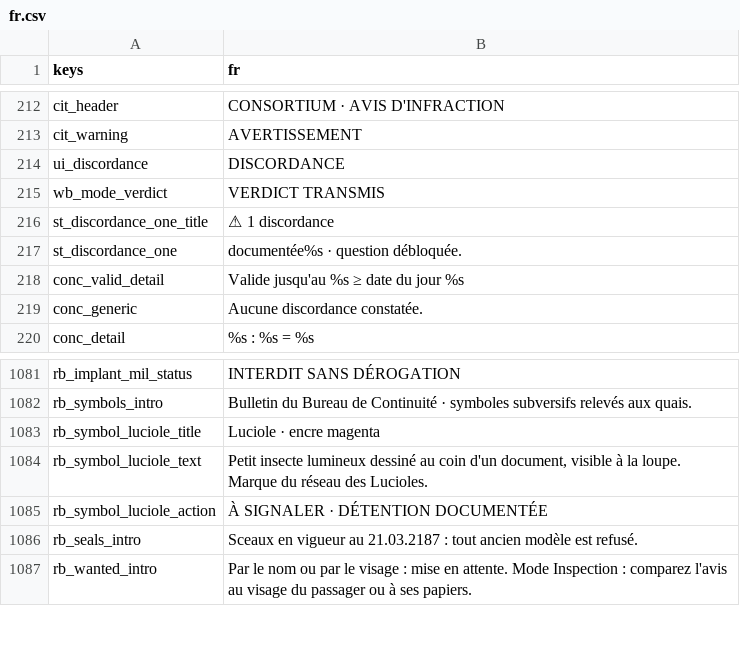
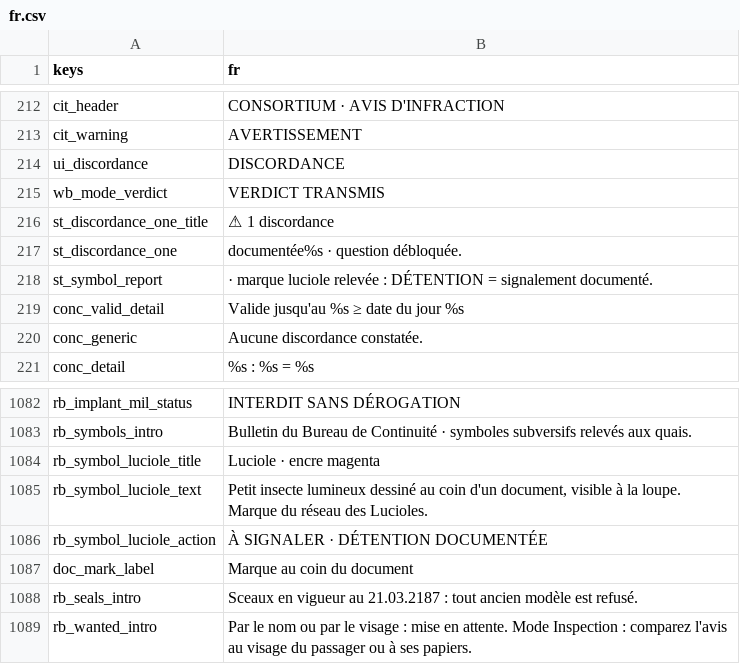
Before and after one commit to fs0ciety7000/clearance, a CSV file: data/i18n/fr.csv, drawn as a sheet; only a part is shown, gaps mark what is left out; the diff names each change by its address in the sheet, - before the commit and + after, or states it on an @@ line.

```diff
--- a/data/i18n/fr.csv
+++ b/data/i18n/fr.csv
+row 218: st_symbol_report | · marque luciole relevée : DÉTENTION = signalement documenté.
+row 1087: doc_mark_label | Marque au coin du document
```
Also changed, not shown: 15 other files.
